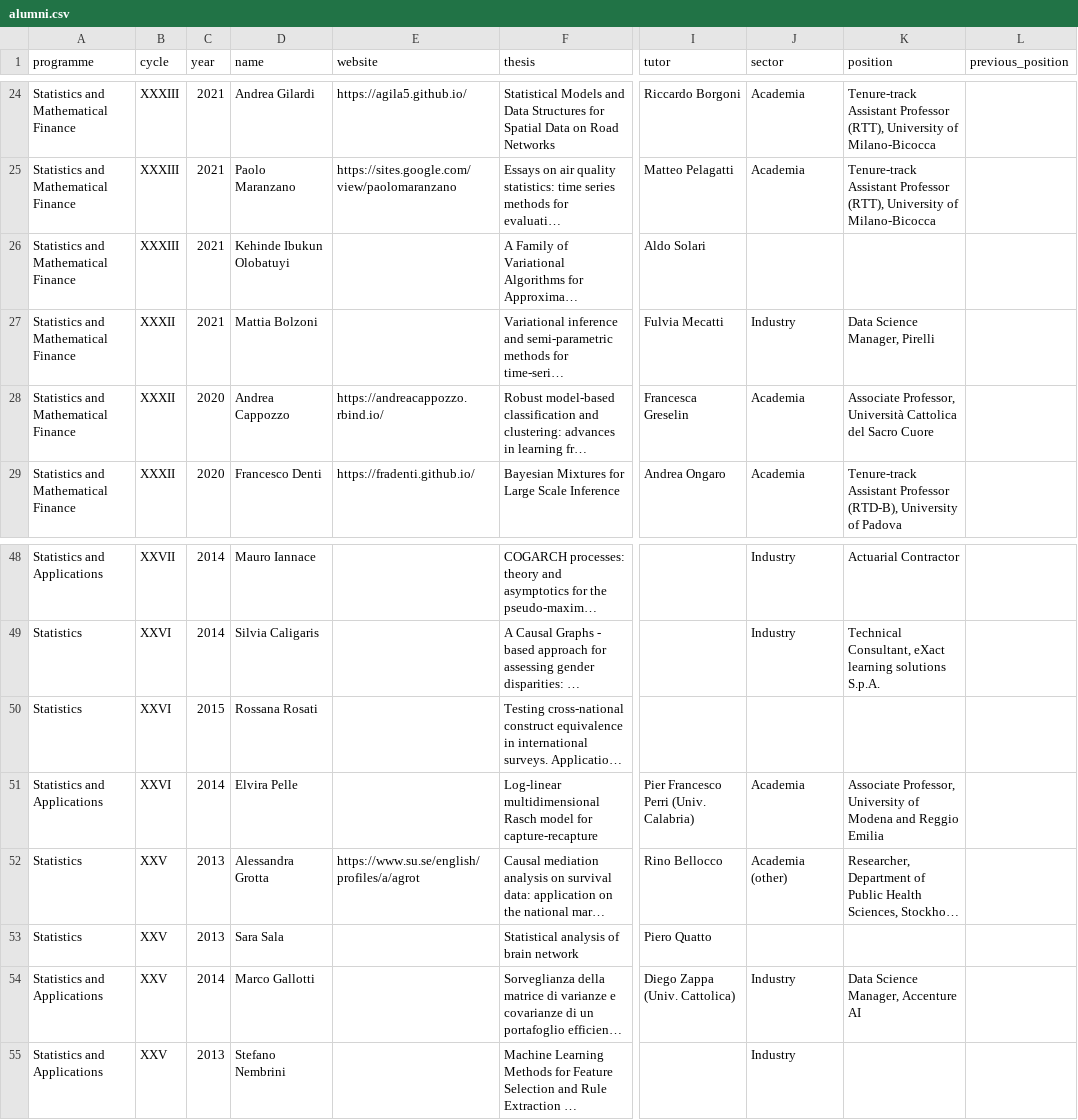
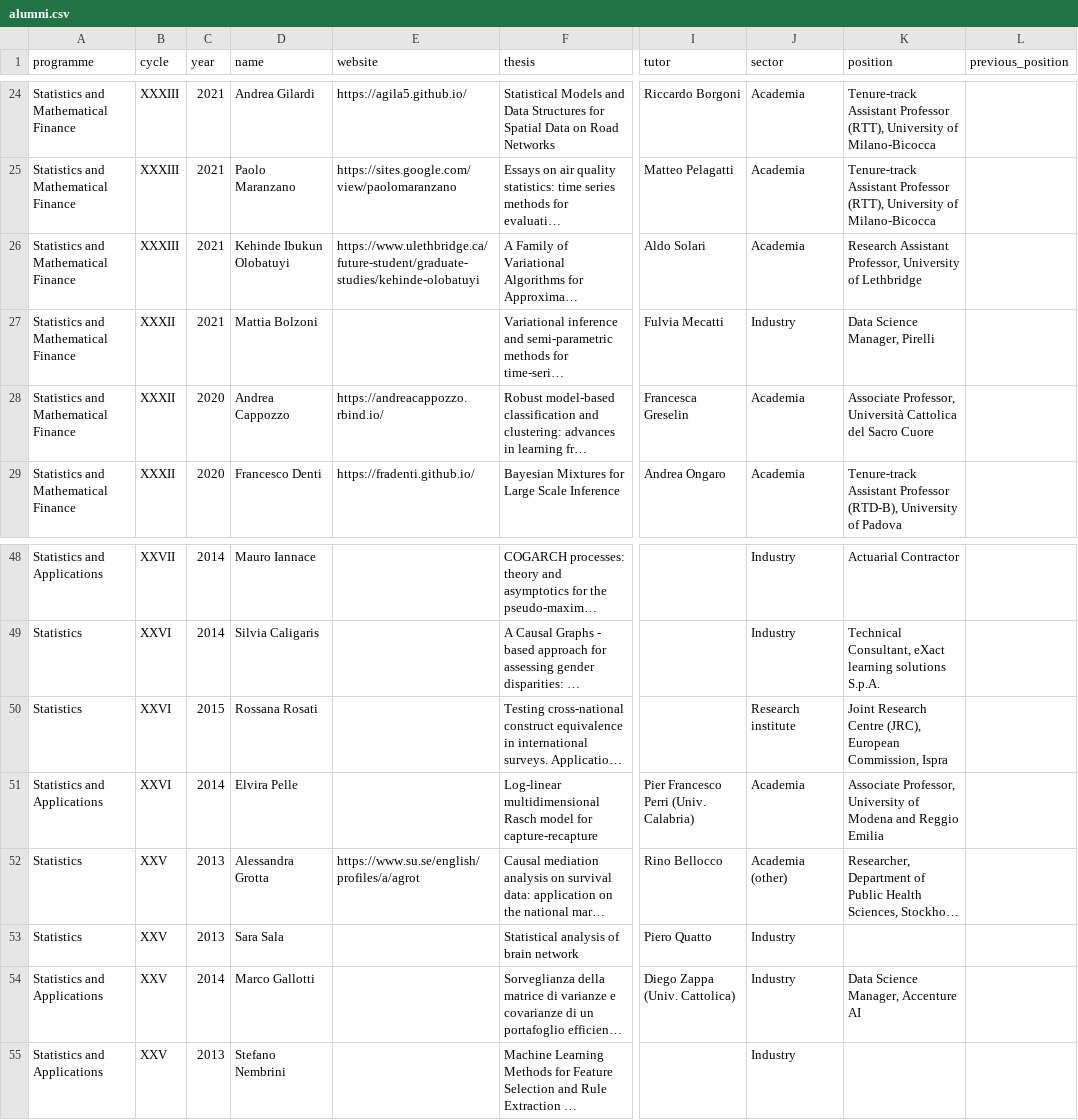
Before and after one commit to stat-dems-unimib/stat-dems-unimib.github.io, a CSV file: docs/phd/data/alumni.csv, drawn as a sheet; only a part is shown, gaps mark what is left out; long unchanged cells end in …; the diff names each change by its address in the sheet, - before the commit and + after, or states it on an @@ line.

```diff
--- a/docs/phd/data/alumni.csv
+++ b/docs/phd/data/alumni.csv
-E26 (website): (empty)
+E26 (website): https://www.ulethbridge.ca/future-student/graduate-studies/kehinde-olobatuyi
-J26 (sector): (empty)
+J26 (sector): Academia
-K26 (position): (empty)
+K26 (position): Research Assistant Professor, University of Lethbridge
-J50 (sector): (empty)
+J50 (sector): Research institute
-K50 (position): (empty)
+K50 (position): Joint Research Centre (JRC), European Commission, Ispra
-J53 (sector): (empty)
+J53 (sector): Industry
```
Also changed, not shown: phd/data/alumni.csv, 2 other files.
